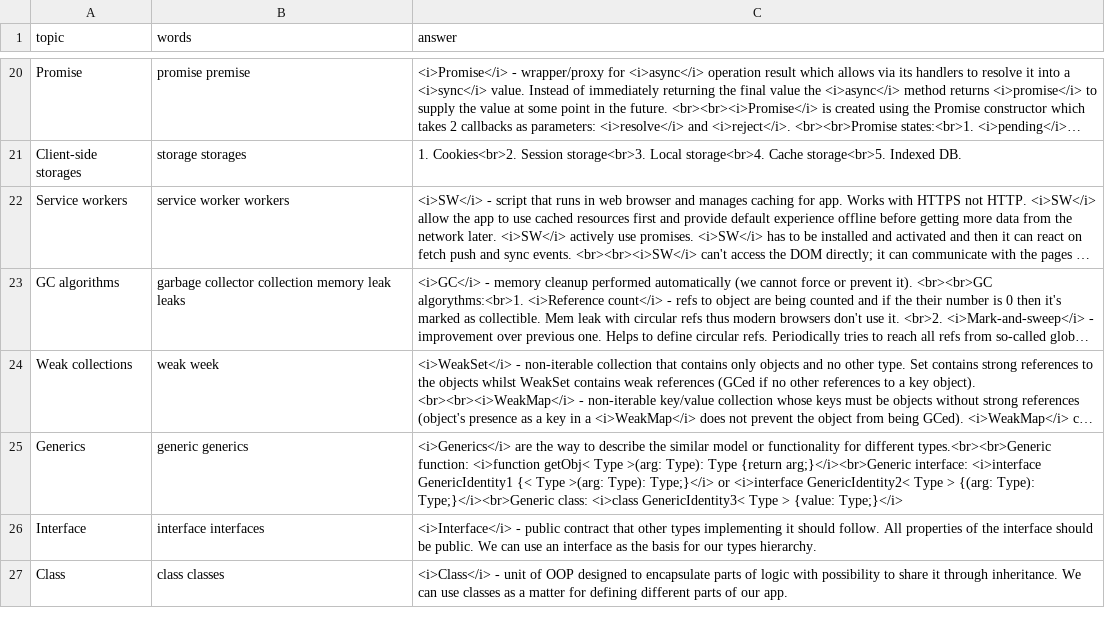
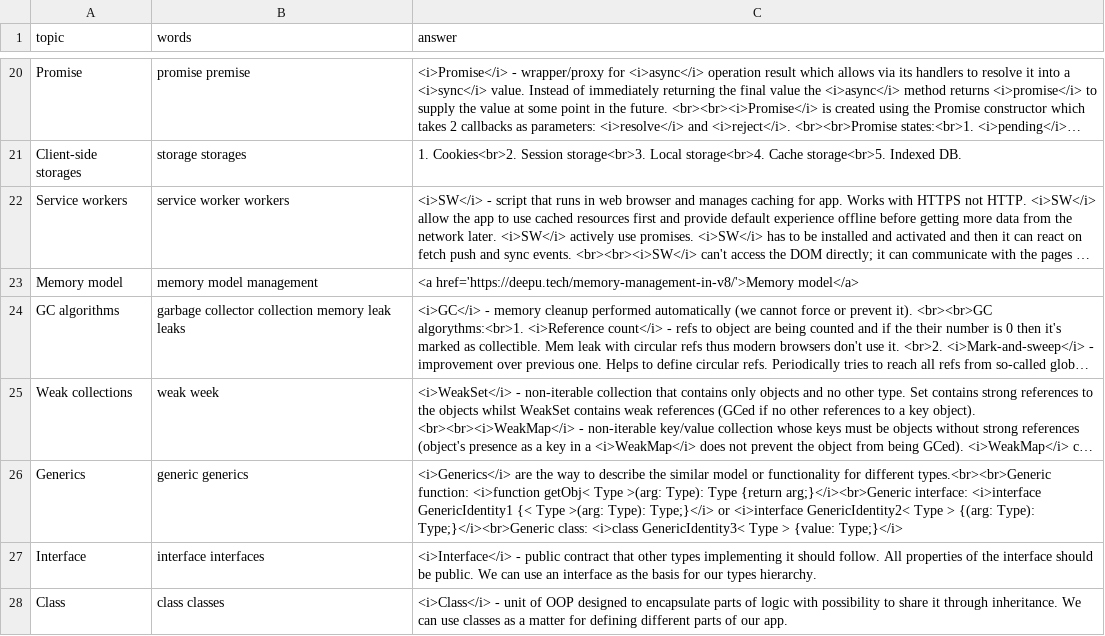
Before and after one commit to DzmitryAlifer/tech-interview-helper, a CSV file: src/assets/JavaScript.csv, drawn as a sheet; only a part is shown, gaps mark what is left out; long unchanged cells end in …; the diff names each change by its address in the sheet, - before the commit and + after, or states it on an @@ line.

```diff
--- a/src/assets/JavaScript.csv
+++ b/src/assets/JavaScript.csv
+row 23: Memory model | memory model management | <a href='https://deepu.tech/memory-management-in-v8/'>Memory model</a>
```
Also changed, not shown: 1 other file.
